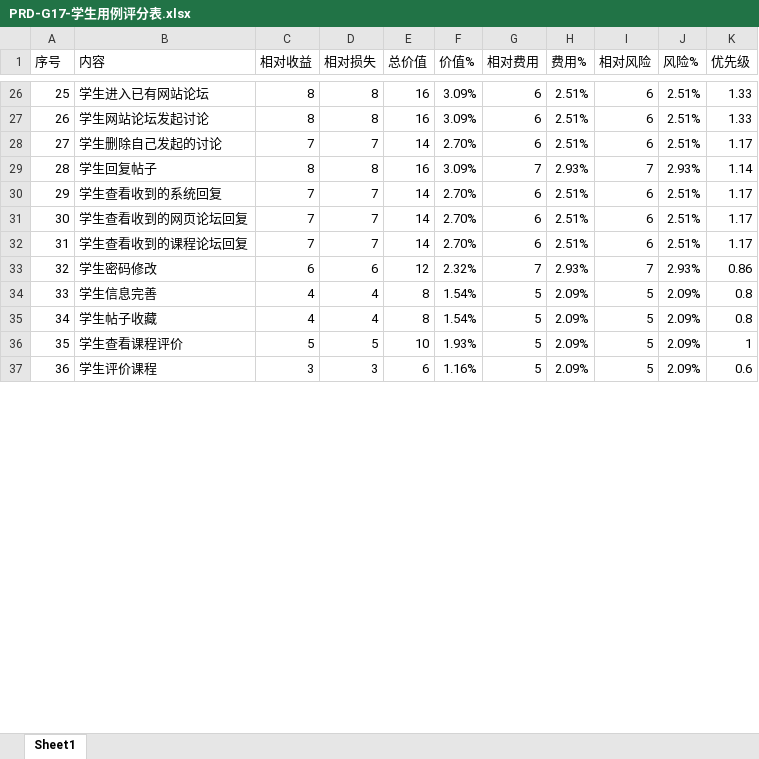
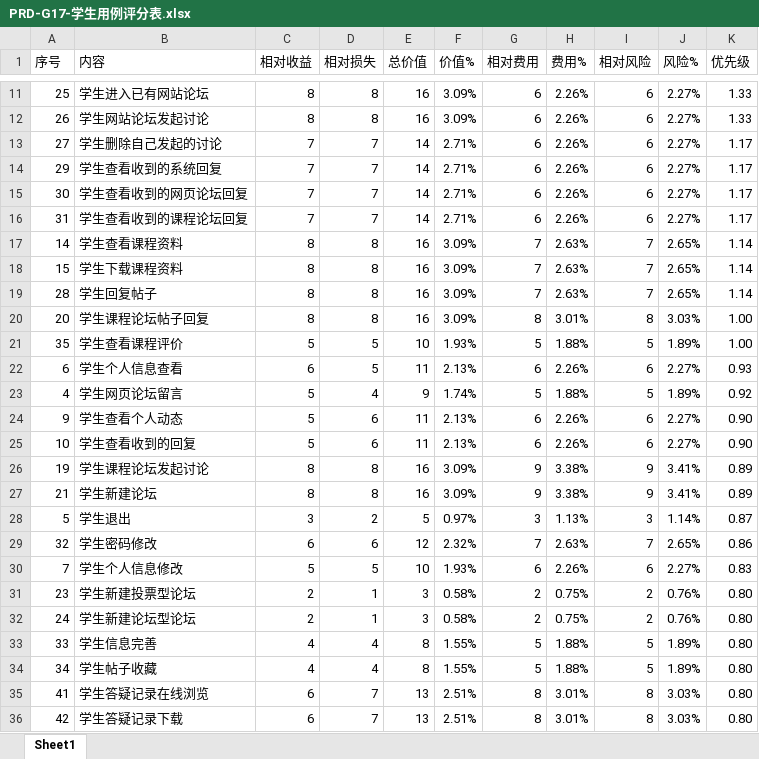
Before and after one commit to PRD-G17/PRD-G17-teamwork, an Excel workbook: 9软件需求规格说明书/用例评分表/PRD-G17-学生用例评分表.xlsx, sheet Sheet1, drawn as a sheet; only a part is shown, gaps mark what is left out; values as stored, in another font and other column widths than the file's, no borders; removed rows and columns are numbered as before the commit, all else as after; the diff covers the shown part only; the diff names each change by its address in the sheet, - before the commit and + after, or states it on an @@ line.

```diff
--- a/9软件需求规格说明书/用例评分表/PRD-G17-学生用例评分表.xlsx (sheet Sheet1)
+++ b/9软件需求规格说明书/用例评分表/PRD-G17-学生用例评分表.xlsx (sheet Sheet1)
-H11:H13 (费用%): 2.51%
+H11:H13 (费用%): 2.26%
-J11:J13 (风险%): 2.51%
+J11:J13 (风险%): 2.27%
-F13 (价值%): 2.70%
+F13 (价值%): 2.71%
-row 29: 28 | 学生回复帖子 | 8 | 8 | 16 | 3.09% | 7 | 2.93% | 7 | 2.93% | 1.14
-F14:F16 (价值%): 2.70%
+F14:F16 (价值%): 2.71%
-H14:H16 (费用%): 2.51%
+H14:H16 (费用%): 2.26%
-J14:J16 (风险%): 2.51%
+J14:J16 (风险%): 2.27%
+row 17: 14 | 学生查看课程资料 | 8 | 8 | 16 | 3.09% | 7 | 2.63% | 7 | 2.65% | 1.14
+row 18: 15 | 学生下载课程资料 | 8 | 8 | 16 | 3.09% | 7 | 2.63% | 7 | 2.65% | 1.14
+row 19: 28 | 学生回复帖子 | 8 | 8 | 16 | 3.09% | 7 | 2.63% | 7 | 2.65% | 1.14
+row 20: 20 | 学生课程论坛帖子回复 | 8 | 8 | 16 | 3.09% | 8 | 3.01% | 8 | 3.03% | 1.00
+row 21: 35 | 学生查看课程评价 | 5 | 5 | 10 | 1.93% | 5 | 1.88% | 5 | 1.89% | 1.00
+row 22: 6 | 学生个人信息查看 | 6 | 5 | 11 | 2.13% | 6 | 2.26% | 6 | 2.27% | 0.93
+row 23: 4 | 学生网页论坛留言 | 5 | 4 | 9 | 1.74% | 5 | 1.88% | 5 | 1.89% | 0.92
+row 24: 9 | 学生查看个人动态 | 5 | 6 | 11 | 2.13% | 6 | 2.26% | 6 | 2.27% | 0.90
+row 25: 10 | 学生查看收到的回复 | 5 | 6 | 11 | 2.13% | 6 | 2.26% | 6 | 2.27% | 0.90
+row 26: 19 | 学生课程论坛发起讨论 | 8 | 8 | 16 | 3.09% | 9 | 3.38% | 9 | 3.41% | 0.89
+row 27: 21 | 学生新建论坛 | 8 | 8 | 16 | 3.09% | 9 | 3.38% | 9 | 3.41% | 0.89
+row 28: 5 | 学生退出 | 3 | 2 | 5 | 0.97% | 3 | 1.13% | 3 | 1.14% | 0.87
-H29 (费用%): 2.93%
+H29 (费用%): 2.63%
-J29 (风险%): 2.93%
+J29 (风险%): 2.65%
+row 30: 7 | 学生个人信息修改 | 5 | 5 | 10 | 1.93% | 6 | 2.26% | 6 | 2.27% | 0.83
+row 31: 23 | 学生新建投票型论坛 | 2 | 1 | 3 | 0.58% | 2 | 0.75% | 2 | 0.76% | 0.80
+row 32: 24 | 学生新建论坛型论坛 | 2 | 1 | 3 | 0.58% | 2 | 0.75% | 2 | 0.76% | 0.80
-F33:F34 (价值%): 1.54%
+F33:F34 (价值%): 1.55%
-H33:H34 (费用%): 2.09%
+H33:H34 (费用%): 1.88%
-J33:J34 (风险%): 2.09%
+J33:J34 (风险%): 1.89%
-K33:K34 (优先级): 0.8
+K33:K34 (优先级): 0.80
-row 36: 35 | 学生查看课程评价 | 5 | 5 | 10 | 1.93% | 5 | 2.09% | 5 | 2.09% | 1
-row 37: 36 | 学生评价课程 | 3 | 3 | 6 | 1.16% | 5 | 2.09% | 5 | 2.09% | 0.6
+row 35: 41 | 学生答疑记录在线浏览 | 6 | 7 | 13 | 2.51% | 8 | 3.01% | 8 | 3.03% | 0.80
+row 36: 42 | 学生答疑记录下载 | 6 | 7 | 13 | 2.51% | 8 | 3.01% | 8 | 3.03% | 0.80
```
Also changed, not shown: 9 added rows, 23 removed rows and 29 edited cells elsewhere in this sheet, formulas that keep their value, 9软件需求规格说明书/用例评分表/PRD-G17-教师用例评分表.xlsx, 9软件需求规格说明书/用例评分表/PRD-G17-游客用例评分表.xlsx, 16 other files.
